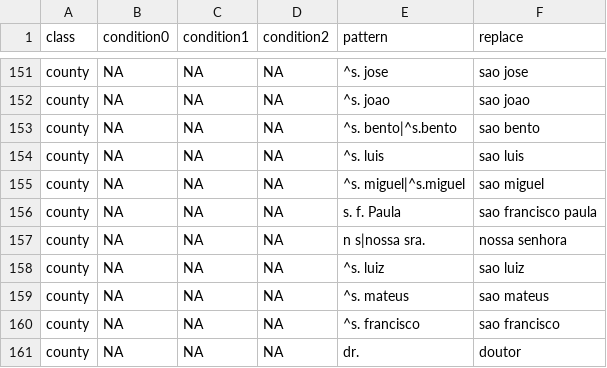
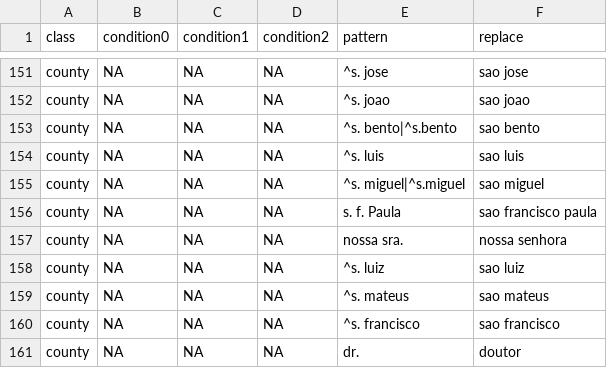
Before and after one commit to LimaRAF/plantR, a CSV file: data-raw/dictionaries/replaceNames.csv, drawn as a sheet; only a part is shown, gaps mark what is left out.

Commit message:
Updating sys.data and the package maps

```diff
--- a/data-raw/dictionaries/replaceNames.csv
+++ b/data-raw/dictionaries/replaceNames.csv
@@ -156,3 +156,3 @@ county,NA,NA,NA,^s. miguel|^s.miguel,sao miguel
 county,NA,NA,NA,s. f. Paula,sao francisco paula
-county,NA,NA,NA,n s|nossa sra.,nossa senhora
+county,NA,NA,NA,nossa sra.,nossa senhora
 county,NA,NA,NA,^s. luiz,sao luiz
```
Also changed, not shown: 14 other files.
